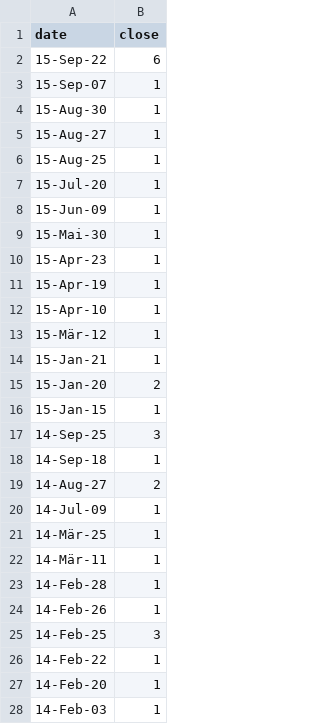
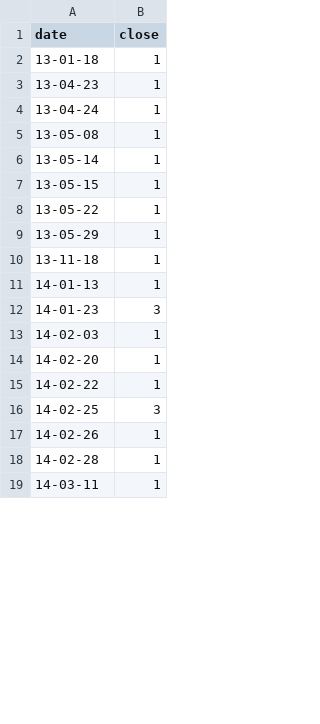
Before and after one commit to LetschM/madata-evaluation, a TSV file: d3test/simple_charts/datestamp/linechart_test/data.tsv, drawn as a sheet; only a part is shown; the diff covers the shown part only.

Commit message:
reverse datestamp, summarize total

```diff
--- a/d3test/simple_charts/datestamp/linechart_test/data.tsv
+++ b/d3test/simple_charts/datestamp/linechart_test/data.tsv
@@ -1,28 +1,19 @@
 date	close
-15-Sep-22	6
-15-Sep-07	1
-15-Aug-30	1
-15-Aug-27	1
-15-Aug-25	1
-15-Jul-20	1
-15-Jun-09	1
-15-Mai-30	1
-15-Apr-23	1
-15-Apr-19	1
-15-Apr-10	1
-15-Mär-12	1
-15-Jan-21	1
-15-Jan-20	2
-15-Jan-15	1
-14-Sep-25	3
-14-Sep-18	1
-14-Aug-27	2
-14-Jul-09	1
-14-Mär-25	1
-14-Mär-11	1
-14-Feb-28	1
-14-Feb-26	1
-14-Feb-25	3
-14-Feb-22	1
-14-Feb-20	1
-14-Feb-03	1
+13-01-18	1
+13-04-23	1
+13-04-24	1
+13-05-08	1
+13-05-14	1
+13-05-15	1
+13-05-22	1
+13-05-29	1
+13-11-18	1
+14-01-13	1
+14-01-23	3
+14-02-03	1
+14-02-20	1
+14-02-22	1
+14-02-25	3
+14-02-26	1
+14-02-28	1
+14-03-11	1
```
Also changed, not shown: 10 added rows, 1 removed row and 10 edited cells elsewhere in this file, 1 other file.
